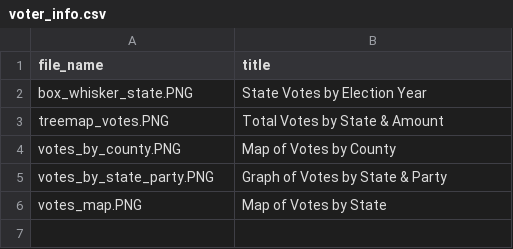
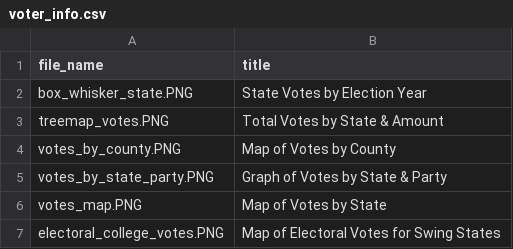
Before and after one commit to GodIsLove4U/Team5K, a CSV file: views/static/img/stats_votes/voter_info.csv, drawn as a sheet; the diff names each change by its address in the sheet, - before the commit and + after, or states it on an @@ line.

Commit message:
Add electoral college data and view.

```diff
--- a/views/static/img/stats_votes/voter_info.csv
+++ b/views/static/img/stats_votes/voter_info.csv
+row 7: electoral_college_votes.PNG | Map of Electoral Votes for Swing States
```
Also changed, not shown: 4 other files.
